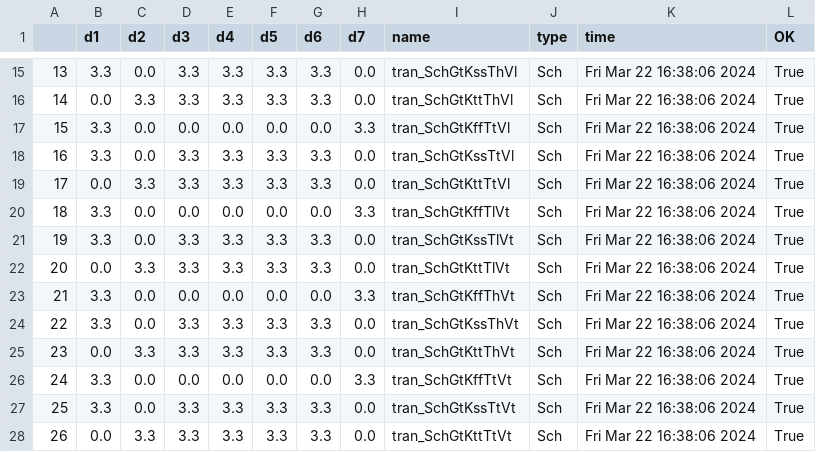
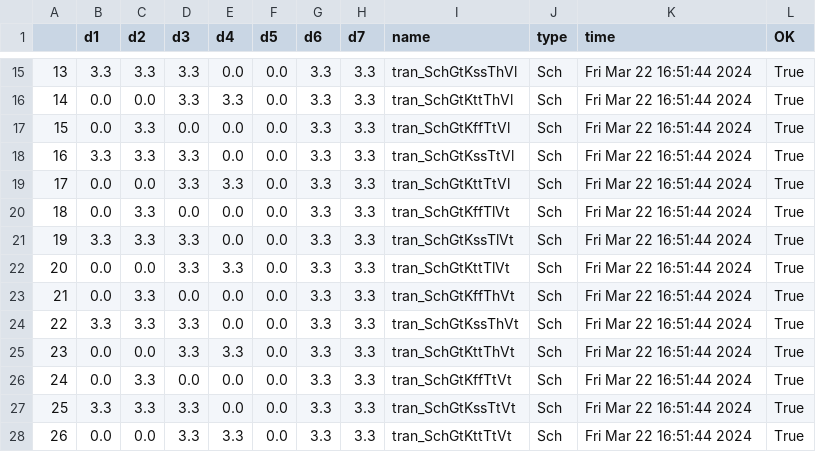
Before and after one commit to analogicus/cnr_gr03_sky130nm, a CSV file: sim/TOPLEVEL/results/tran_Sch_tfs.csv, drawn as a sheet; only a part is shown, gaps mark what is left out; the diff covers the shown part only.

```diff
--- a/sim/TOPLEVEL/results/tran_Sch_tfs.csv
+++ b/sim/TOPLEVEL/results/tran_Sch_tfs.csv
@@ -15,14 +15,14 @@
-13,3.3,0.0,3.3,3.3,3.3,3.3,0.0,tran_SchGtKssThVl,Sch,Fri Mar 22 16:38:06 2024,True
-14,0.0,3.3,3.3,3.3,3.3,3.3,0.0,tran_SchGtKttThVl,Sch,Fri Mar 22 16:38:06 2024,True
-15,3.3,0.0,0.0,0.0,0.0,0.0,3.3,tran_SchGtKffTtVl,Sch,Fri Mar 22 16:38:06 2024,True
-16,3.3,0.0,3.3,3.3,3.3,3.3,0.0,tran_SchGtKssTtVl,Sch,Fri Mar 22 16:38:06 2024,True
-17,0.0,3.3,3.3,3.3,3.3,3.3,0.0,tran_SchGtKttTtVl,Sch,Fri Mar 22 16:38:06 2024,True
-18,3.3,0.0,0.0,0.0,0.0,0.0,3.3,tran_SchGtKffTlVt,Sch,Fri Mar 22 16:38:06 2024,True
-19,3.3,0.0,3.3,3.3,3.3,3.3,0.0,tran_SchGtKssTlVt,Sch,Fri Mar 22 16:38:06 2024,True
-20,0.0,3.3,3.3,3.3,3.3,3.3,0.0,tran_SchGtKttTlVt,Sch,Fri Mar 22 16:38:06 2024,True
-21,3.3,0.0,0.0,0.0,0.0,0.0,3.3,tran_SchGtKffThVt,Sch,Fri Mar 22 16:38:06 2024,True
-22,3.3,0.0,3.3,3.3,3.3,3.3,0.0,tran_SchGtKssThVt,Sch,Fri Mar 22 16:38:06 2024,True
-23,0.0,3.3,3.3,3.3,3.3,3.3,0.0,tran_SchGtKttThVt,Sch,Fri Mar 22 16:38:06 2024,True
-24,3.3,0.0,0.0,0.0,0.0,0.0,3.3,tran_SchGtKffTtVt,Sch,Fri Mar 22 16:38:06 2024,True
-25,3.3,0.0,3.3,3.3,3.3,3.3,0.0,tran_SchGtKssTtVt,Sch,Fri Mar 22 16:38:06 2024,True
-26,0.0,3.3,3.3,3.3,3.3,3.3,0.0,tran_SchGtKttTtVt,Sch,Fri Mar 22 16:38:06 2024,True
+13,3.3,3.3,3.3,0.0,0.0,3.3,3.3,tran_SchGtKssThVl,Sch,Fri Mar 22 16:51:44 2024,True
+14,0.0,0.0,3.3,3.3,0.0,3.3,3.3,tran_SchGtKttThVl,Sch,Fri Mar 22 16:51:44 2024,True
+15,0.0,3.3,0.0,0.0,0.0,3.3,3.3,tran_SchGtKffTtVl,Sch,Fri Mar 22 16:51:44 2024,True
+16,3.3,3.3,3.3,0.0,0.0,3.3,3.3,tran_SchGtKssTtVl,Sch,Fri Mar 22 16:51:44 2024,True
+17,0.0,0.0,3.3,3.3,0.0,3.3,3.3,tran_SchGtKttTtVl,Sch,Fri Mar 22 16:51:44 2024,True
+18,0.0,3.3,0.0,0.0,0.0,3.3,3.3,tran_SchGtKffTlVt,Sch,Fri Mar 22 16:51:44 2024,True
+19,3.3,3.3,3.3,0.0,0.0,3.3,3.3,tran_SchGtKssTlVt,Sch,Fri Mar 22 16:51:44 2024,True
+20,0.0,0.0,3.3,3.3,0.0,3.3,3.3,tran_SchGtKttTlVt,Sch,Fri Mar 22 16:51:44 2024,True
+21,0.0,3.3,0.0,0.0,0.0,3.3,3.3,tran_SchGtKffThVt,Sch,Fri Mar 22 16:51:44 2024,True
+22,3.3,3.3,3.3,0.0,0.0,3.3,3.3,tran_SchGtKssThVt,Sch,Fri Mar 22 16:51:44 2024,True
+23,0.0,0.0,3.3,3.3,0.0,3.3,3.3,tran_SchGtKttThVt,Sch,Fri Mar 22 16:51:44 2024,True
+24,0.0,3.3,0.0,0.0,0.0,3.3,3.3,tran_SchGtKffTtVt,Sch,Fri Mar 22 16:51:44 2024,True
+25,3.3,3.3,3.3,0.0,0.0,3.3,3.3,tran_SchGtKssTtVt,Sch,Fri Mar 22 16:51:44 2024,True
+26,0.0,0.0,3.3,3.3,0.0,3.3,3.3,tran_SchGtKttTtVt,Sch,Fri Mar 22 16:51:44 2024,True
```
Also changed, not shown: 56 edited cells elsewhere in this file, 4 other files.
